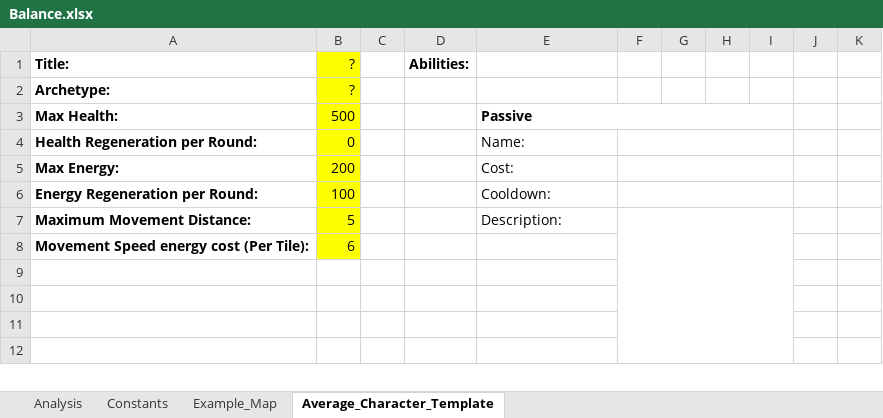
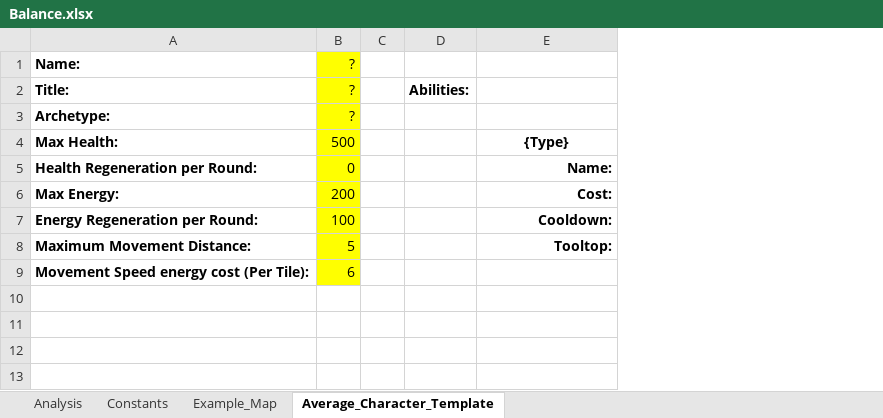
Before and after one commit to Pilopa/Video_Game_Design, an Excel workbook: Documents/Balance.xlsx, sheet Average_Character_Template, drawn as a sheet; only a part is shown; values as stored, in another font and other column widths than the file's, no borders; removed rows and columns are numbered as before the commit, all else as after; the diff covers the shown part only; the diff names each change by its address in the sheet, - before the commit and + after, or states it on an @@ line.

Commit message:
Updated Character Template and added a few constants.

```diff
--- a/Documents/Balance.xlsx (sheet Average_Character_Template)
+++ b/Documents/Balance.xlsx (sheet Average_Character_Template)
-column F, empty
-column G, empty
-column H, empty
-column I, empty
-column J, empty
-column K, empty
+row 1: Name: | ?
-E4: Passive
+E4: {Type}
-E4 alignment: left
+E4 alignment: center
-E3:I3 merged
@@ E5:E8 bold: off → on, alignment: left → right @@
-E8: Description:
+E8: Tooltop:
```
Also changed, not shown: 7 added rows, 9 removed rows, 5 edited cells and merged cells elsewhere in this sheet, sheet Constants, formulas that keep their value.
